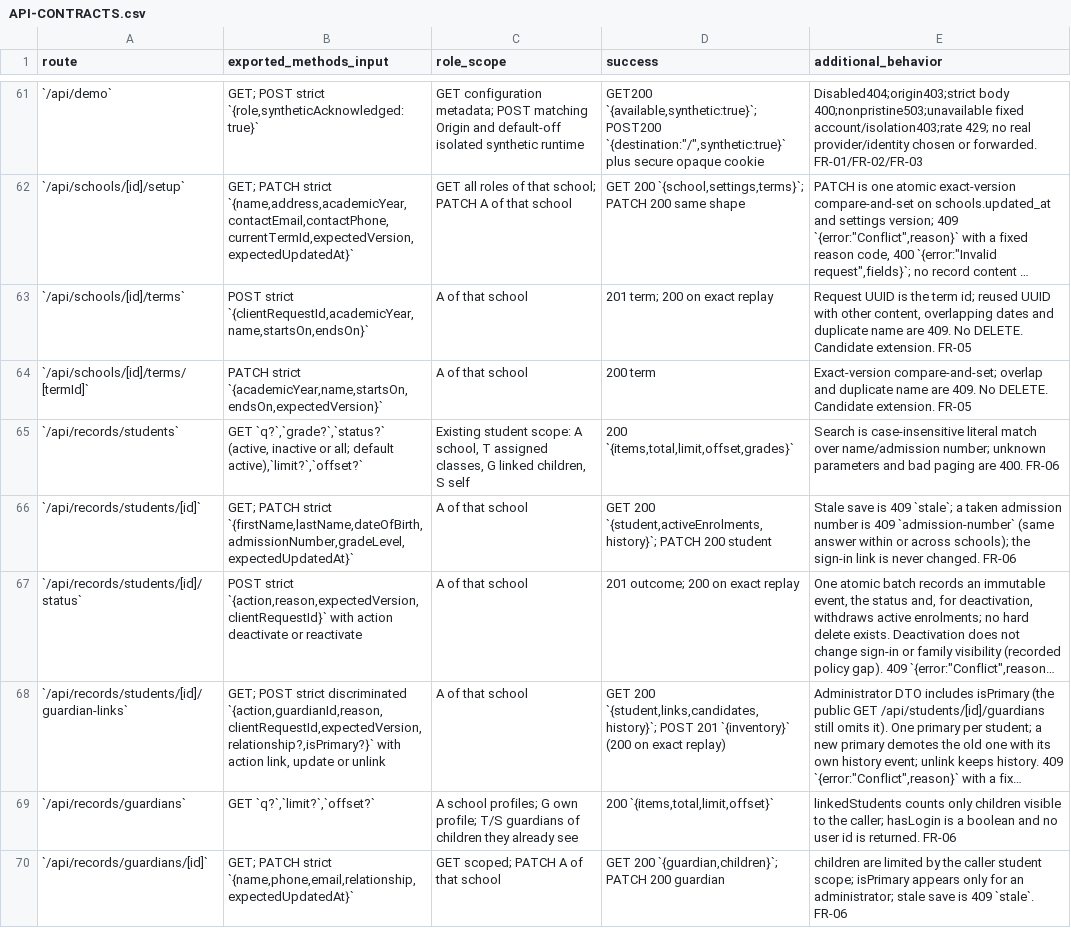
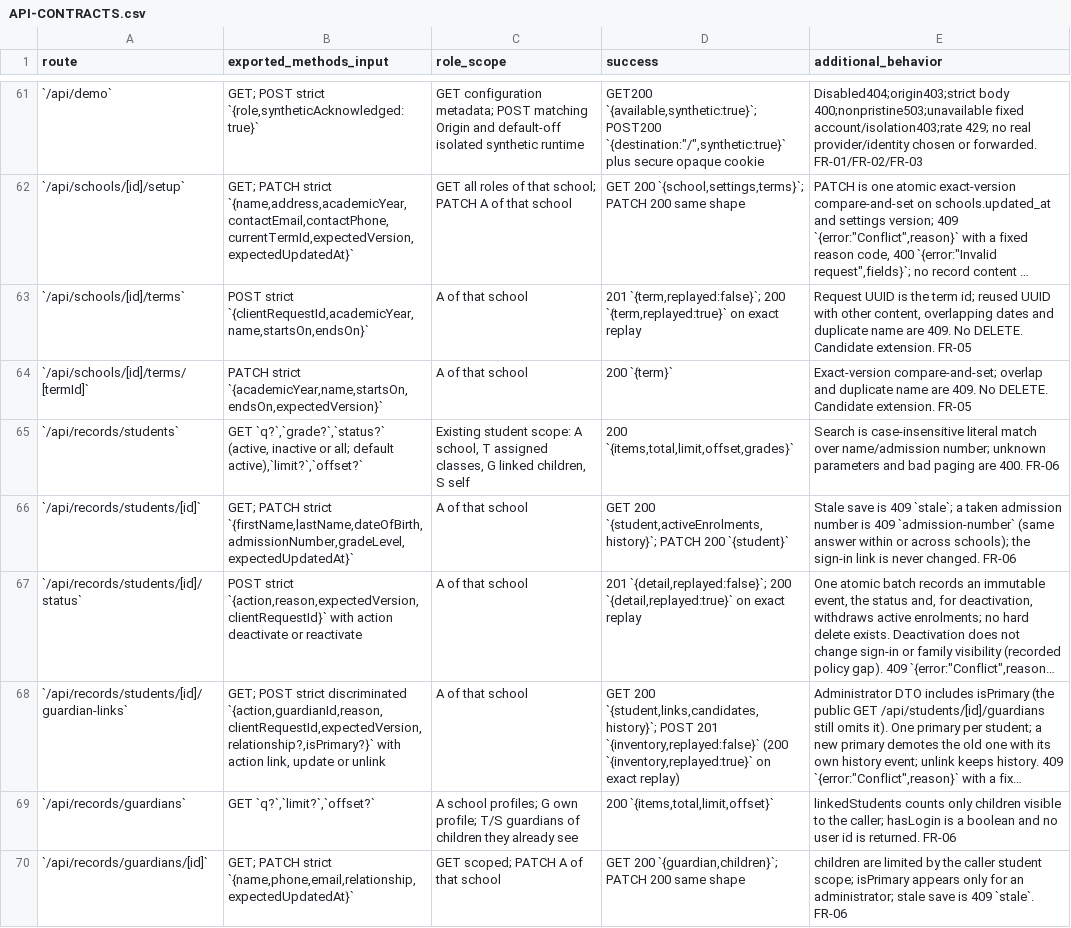
Before and after one commit to nakul175/saha-education, a CSV file: docs/specification/API-CONTRACTS.csv, drawn as a sheet; only a part is shown, gaps mark what is left out; long unchanged cells end in …; the diff names each change by its address in the sheet, - before the commit and + after, or states it on an @@ line.

```diff
--- a/docs/specification/API-CONTRACTS.csv
+++ b/docs/specification/API-CONTRACTS.csv
-D63 (success): 201 term; 200 on exact…
+D63 (success): 201 `{term,replayed:false}`; 200 `{term,replayed:true}` on exact…
-D64 (success): 200 term
+D64 (success): 200 `{term}`
-D66 (success): …PATCH 200 student
+D66 (success): …PATCH 200 `{student}`
-D67 (success): 201 outcome; 200 on exact…
+D67 (success): 201 `{detail,replayed:false}`; 200 `{detail,replayed:true}` on exact…
-D68 (success): …POST 201 `{inventory}` (200 on exact…
+D68 (success): …POST 201 `{inventory,replayed:false}` (200 `{inventory,replayed:true}` on exact…
-D70 (success): …PATCH 200 guardian
+D70 (success): …PATCH 200 same shape
```
Also changed, not shown: 12 other files.
